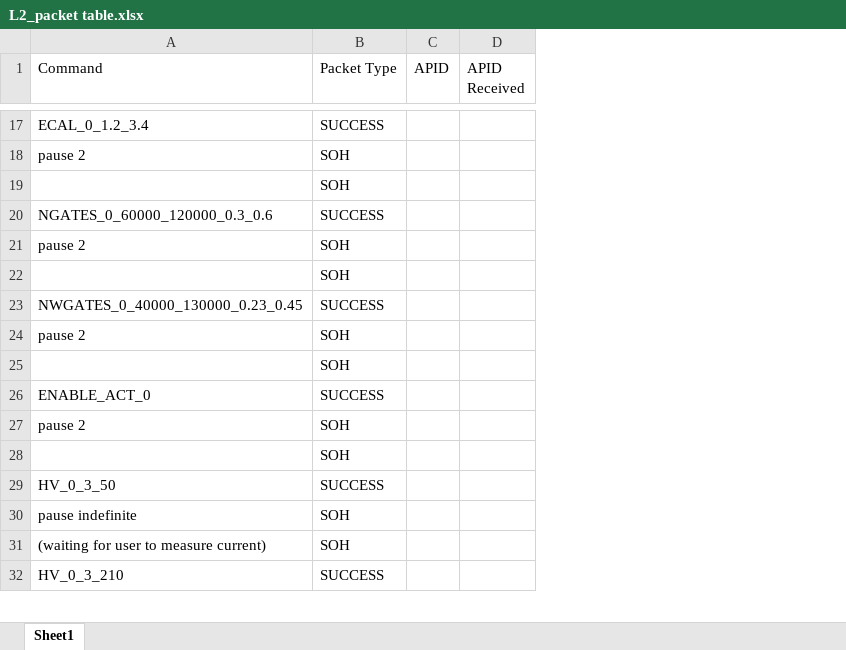
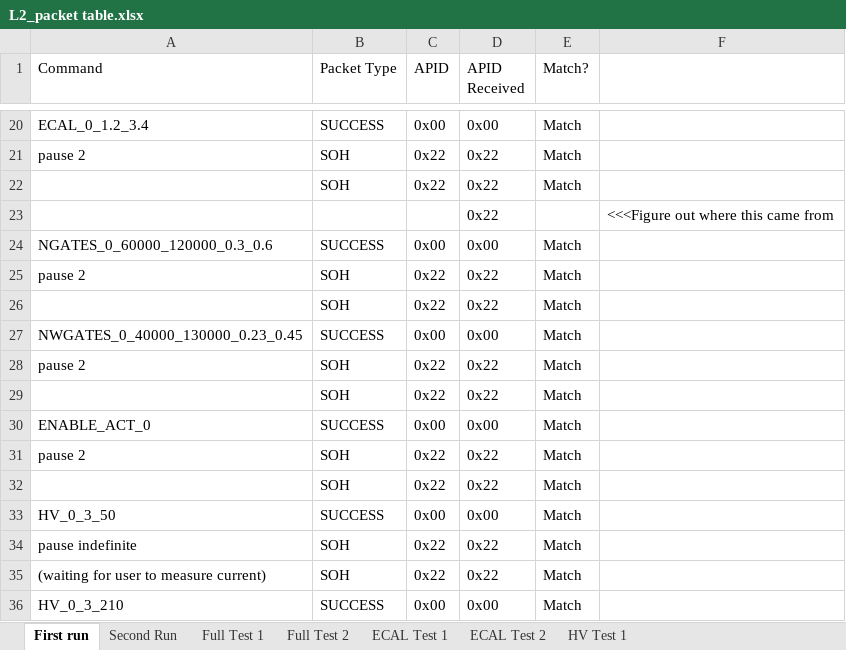
Before and after one commit to RMDInc/LunaH_XC_FSW, an Excel workbook: commands/TT Macros/L2_packet table.xlsx, sheet First run, drawn as a sheet; only a part is shown, gaps mark what is left out; values as stored, in another font and other column widths than the file's, no borders; removed rows and columns are numbered as before the commit, all else as after; the diff covers the shown part only; the diff names each change by its address in the sheet, - before the commit and + after, or states it on an @@ line.

```diff
--- a/commands/TT Macros/L2_packet table.xlsx (sheet First run)
+++ b/commands/TT Macros/L2_packet table.xlsx (sheet First run)
-sheet tab: Sheet1
+sheet tab: First run
+sheet tab: Second Run
+sheet tab: Full Test 1
+sheet tab: Full Test 2
+sheet tab: ECAL Test 1
+sheet tab: ECAL Test 2
+sheet tab: HV Test 1
+column E (Match?), rows 20-21: Match | Match; rows 24-25: Match | Match; rows 27-28: Match | Match; rows 30-31: Match | Match; rows 33-36: all Match
+column F, empty
-C20 (APID): (empty)
+C20 (APID): 0x00
-D20 (APID Received): (empty)
+D20 (APID Received): 0x00
-C21 (APID): (empty)
+C21 (APID): 0x22
-D21 (APID Received): (empty)
+D21 (APID Received): 0x22
-row 19:  | SOH
+row 22:  | SOH | 0x22 | 0x22 | Match
+row 23:  |  |  | 0x22 |  | <<<Figure out where this came from
-C24 (APID): (empty)
+C24 (APID): 0x00
-D24 (APID Received): (empty)
+D24 (APID Received): 0x00
-C25 (APID): (empty)
+C25 (APID): 0x22
-D25 (APID Received): (empty)
+D25 (APID Received): 0x22
-row 22:  | SOH
+row 26:  | SOH | 0x22 | 0x22 | Match
-C27 (APID): (empty)
+C27 (APID): 0x00
-D27 (APID Received): (empty)
+D27 (APID Received): 0x00
-C28 (APID): (empty)
+C28 (APID): 0x22
-D28 (APID Received): (empty)
+D28 (APID Received): 0x22
-row 25:  | SOH
+row 29:  | SOH | 0x22 | 0x22 | Match
-C30 (APID): (empty)
+C30 (APID): 0x00
-D30 (APID Received): (empty)
+D30 (APID Received): 0x00
-C31 (APID): (empty)
+C31 (APID): 0x22
-D31 (APID Received): (empty)
+D31 (APID Received): 0x22
-row 28:  | SOH
+row 32:  | SOH | 0x22 | 0x22 | Match
-C33 (APID): (empty)
+C33 (APID): 0x00
-D33 (APID Received): (empty)
+D33 (APID Received): 0x00
-C34:C35 (APID): (empty)
+C34:C35 (APID): 0x22
-D34:D35 (APID Received): (empty)
+D34:D35 (APID Received): 0x22
-C36 (APID): (empty)
+C36 (APID): 0x00
-D36 (APID Received): (empty)
+D36 (APID Received): 0x00
```
Also changed, not shown: 17 added rows, 10 removed rows, 38 edited cells and cell formats elsewhere in this sheet, 17 other files.
